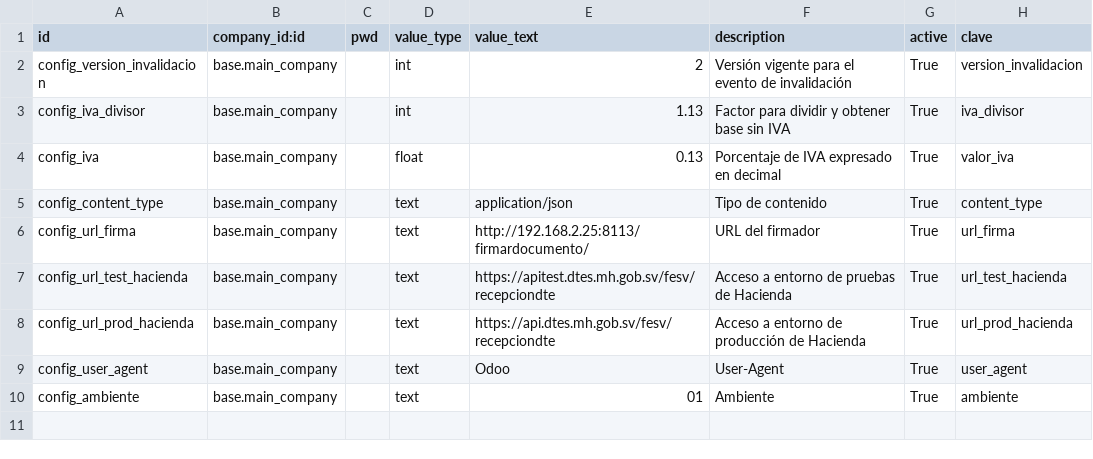
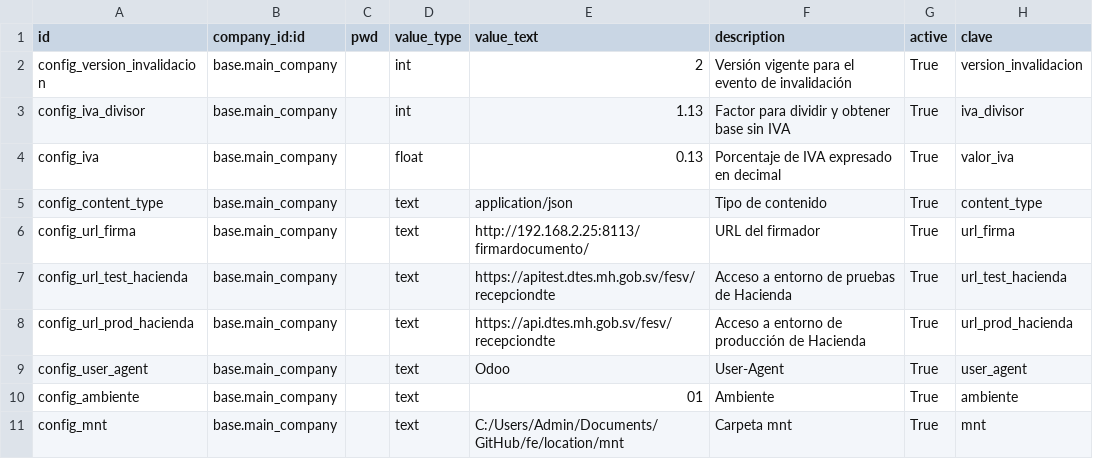
Before and after one commit to informaticaincoe/fe, a CSV file: location/l10n_sv_hacienda/data/res.configuration.csv, drawn as a sheet.

```diff
--- a/location/l10n_sv_hacienda/data/res.configuration.csv
+++ b/location/l10n_sv_hacienda/data/res.configuration.csv
@@ -10 +10,2 @@ config_user_agent,base.main_company,,text,Odoo,User-Agent,True,user_agent
 config_ambiente,base.main_company,,text,01,Ambiente,True,ambiente
+config_mnt,base.main_company,,text,C:/Users/Admin/Documents/GitHub/fe/location/mnt,Carpeta mnt,True,mnt
```
Also changed, not shown: 27 other files.
